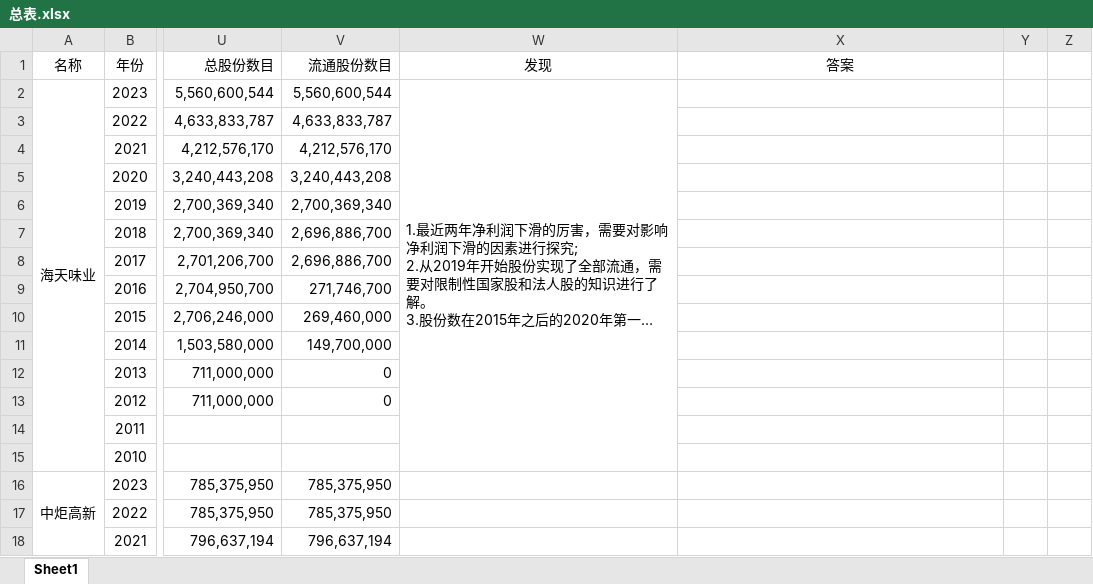
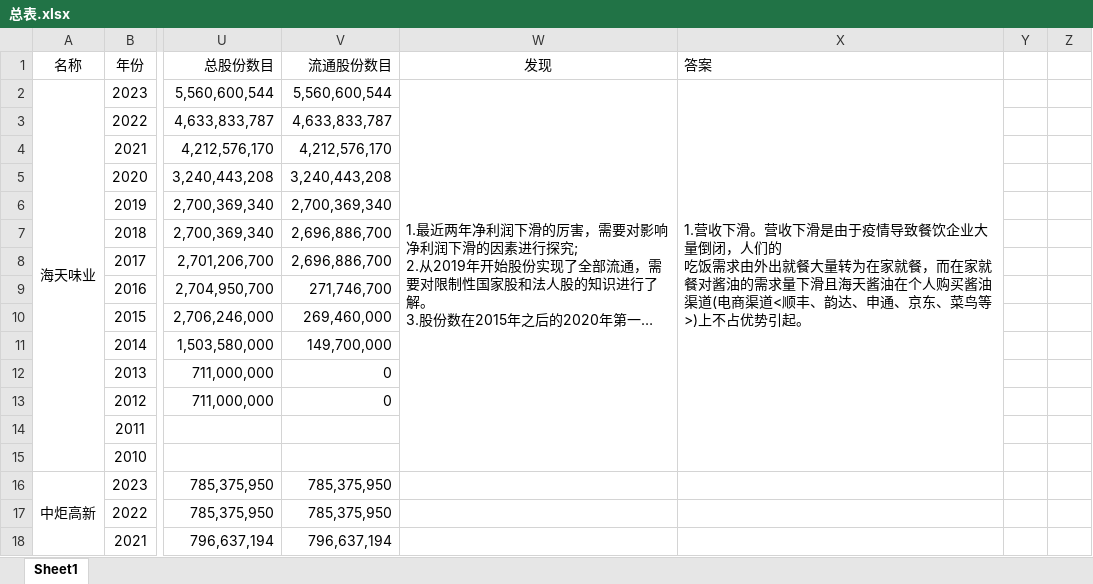
Before and after one commit to leaves-27/finance, an Excel workbook: 行业/食品饮料/调味品/总表.xlsx, sheet Sheet1, drawn as a sheet; only a part is shown, gaps mark what is left out; long unchanged cells end in …; values as stored, in another font and other column widths than the file's, no borders; ↵ is a line break in a cell; the diff names each change by its address in the sheet, - before the commit and + after, or states it on an @@ line.

```diff
--- a/行业/食品饮料/调味品/总表.xlsx (sheet Sheet1)
+++ b/行业/食品饮料/调味品/总表.xlsx (sheet Sheet1)
-X1 alignment: center
+X1 alignment: left
-X2 (答案): (empty)
+X2 (答案): 1.营收下滑。营收下滑是由于疫情导致餐饮企业大量倒闭，人们的 ↵ 吃饭需求由外出就餐大量转为在家就餐，而在家就餐对酱油的需求量下滑且海天酱油在个人购买酱油渠道(电商渠道<顺丰、韵达、申通、京东、菜鸟等>)上不占优势引起。
+X2:X15 merged
```
Also changed, not shown: 1 other file.
